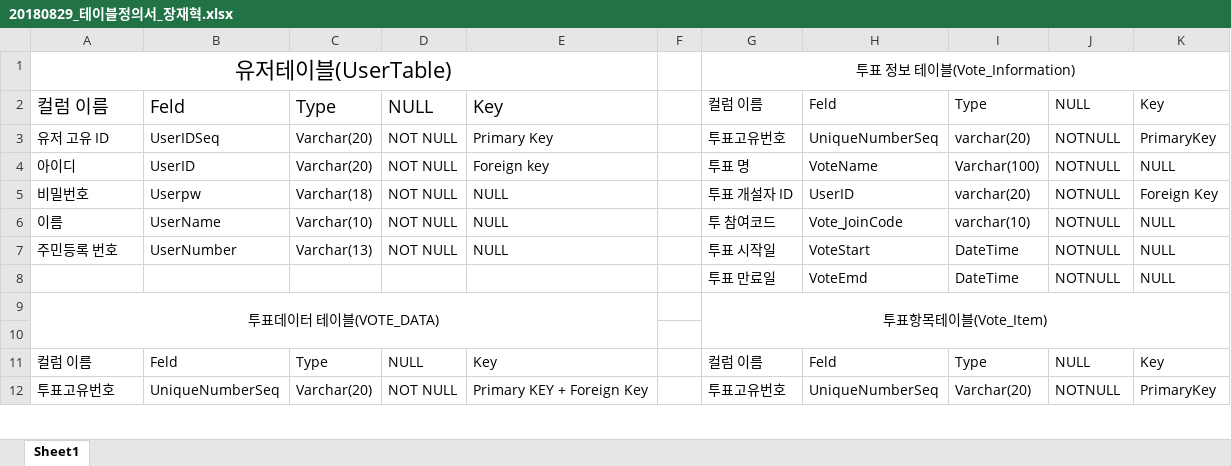
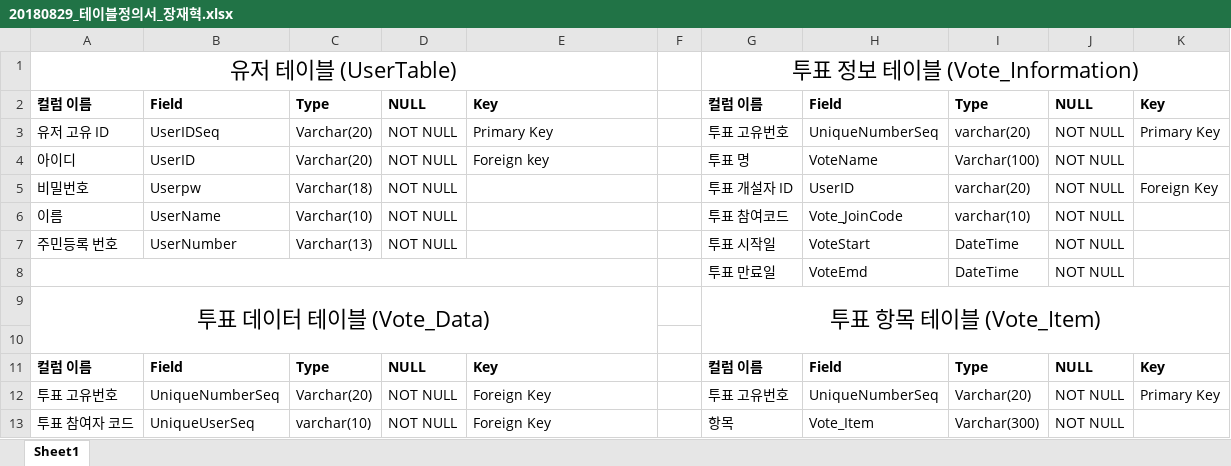
Before and after one commit to dev-gmmahs/block-vote-service, an Excel workbook: doc/20180829_테이블정의서_장재혁.xlsx, sheet Sheet1, drawn as a sheet; only a part is shown; values as stored, in another font and other column widths than the file's, no borders; removed rows and columns are numbered as before the commit, all else as after; the diff covers the shown part only; the diff names each change by its address in the sheet, - before the commit and + after, or states it on an @@ line.

```diff
--- a/doc/20180829_테이블정의서_장재혁.xlsx (sheet Sheet1)
+++ b/doc/20180829_테이블정의서_장재혁.xlsx (sheet Sheet1)
-A1: 유저테이블(UserTable)
+A1: 유저 테이블 (UserTable)
-G1: 투표 정보 테이블(Vote_Information)
+G1: 투표 정보 테이블 (Vote_Information)
@@ G1 text size: larger @@
-A2:E2 bold: off
+A2:E2 bold: on, text size: smaller
-B2: Feld
+B2: Field
-G2:K2 bold: off
+G2:K2 bold: on
-H2: Feld
+H2: Field
-G3: 투표고유번호
+G3: 투표 고유번호
-J3:J8: NOTNULL
+J3:J8: NOT NULL
-K3: PrimaryKey
+K3: Primary Key
-K4: NULL
+K4: (empty)
-E5:E7: NULL
+E5:E7: (empty)
-G6: 투 참여코드
+G6: 투표 참여코드
-K6:K8: NULL
+K6:K8: (empty)
+A8:E8 merged
-row 9: 투표데이터 테이블(VOTE_DATA) |  |  |  |  |  | 투표항목테이블(Vote_Item)
+row 9: 투표 데이터 테이블 (Vote_Data) |  |  |  |  |  | 투표 항목 테이블 (Vote_Item)
-A11:E11 bold: off
+A11:E11 bold: on
-B11: Feld
+B11: Field
-G11:K11 bold: off
+G11:K11 bold: on
-H11: Feld
+H11: Field
-A12: 투표고유번호
+A12: 투표 고유번호
-E12: Primary KEY + Foreign Key
+E12: Foreign Key
-G12: 투표고유번호
+G12: 투표 고유번호
-J12: NOTNULL
+J12: NOT NULL
-K12: PrimaryKey
+K12: Primary Key
+row 13: 투표 참여자 코드 | UniqueUserSeq | varchar(10) | NOT NULL | Foreign Key |  | 항목 | Vote_Item | Varchar(300) | NOT NULL
```
Also changed, not shown: 3 added rows, 1 removed row, 23 edited cells, cell formats and merged cells elsewhere in this sheet, 3 other files.
